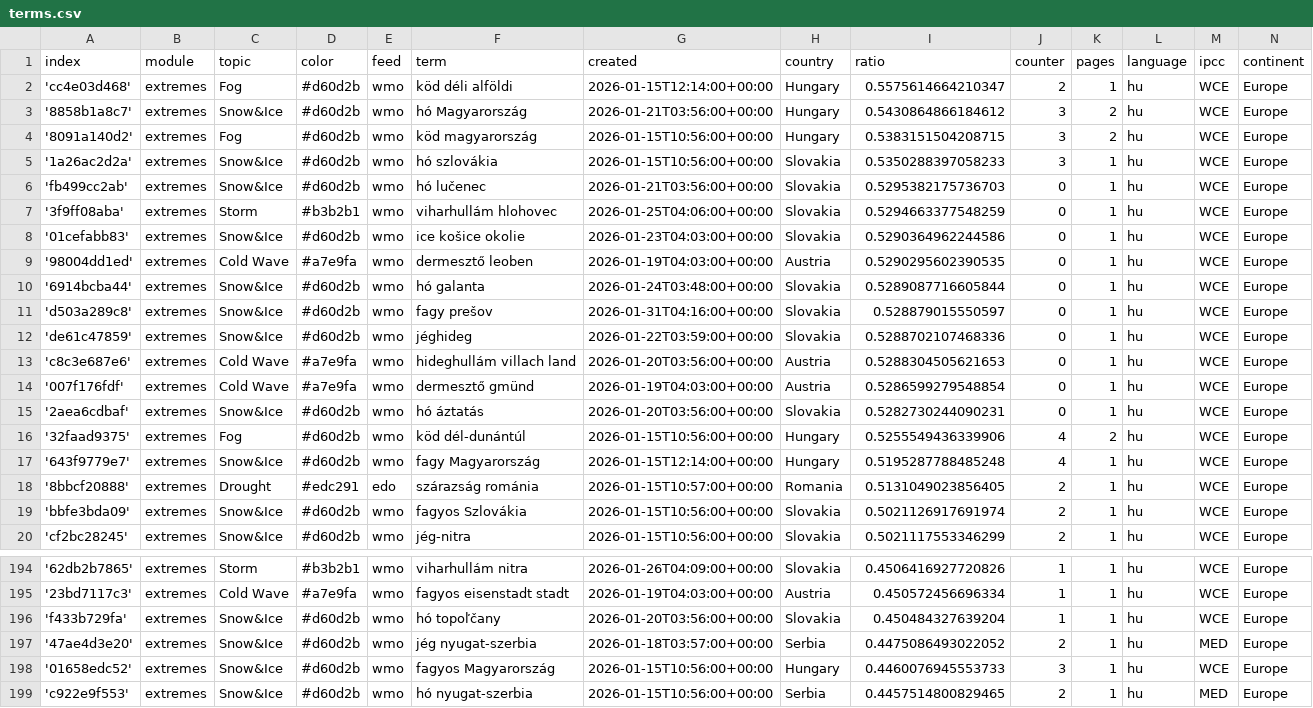
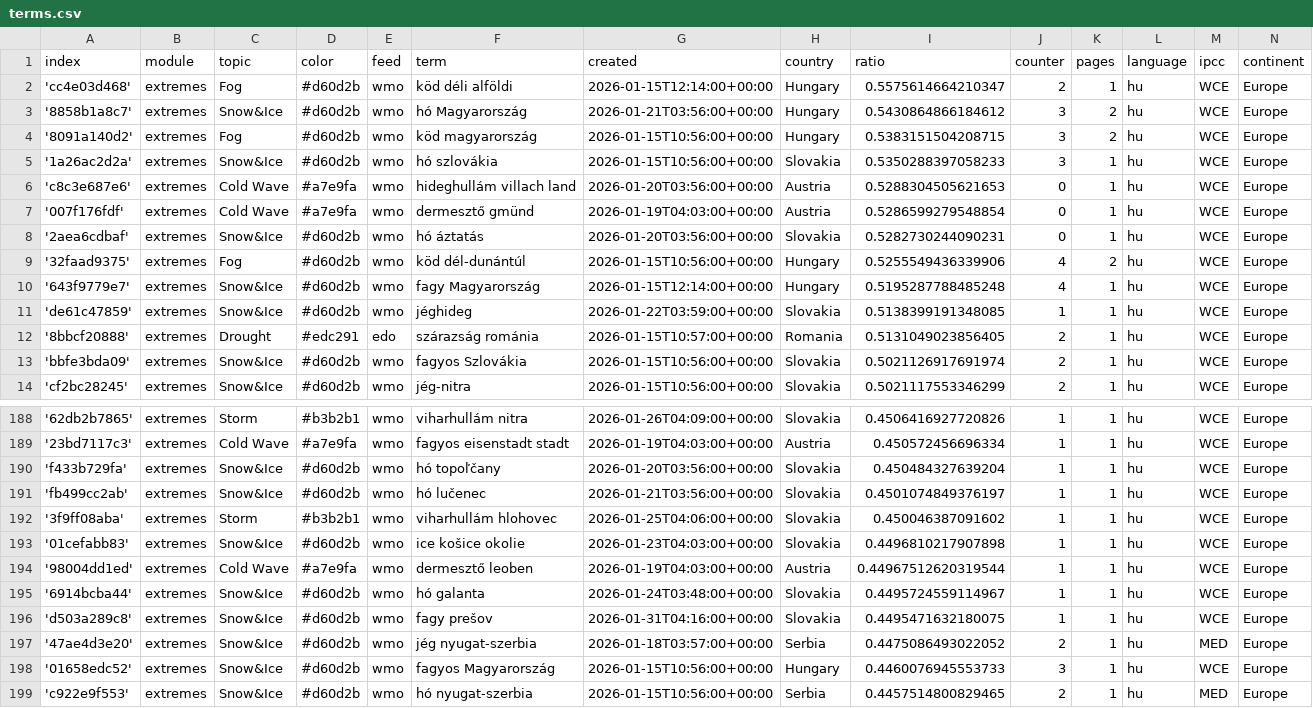
Before and after one commit to jens-news/hungarianExtremes, a CSV file: terms.csv, drawn as a sheet; only a part is shown, gaps mark what is left out; removed rows and columns are numbered as before the commit, all else as after; the diff names each change by its address in the sheet, - before the commit and + after, or states it on an @@ line.

```diff
--- a/terms.csv
+++ b/terms.csv
-row 6: 'fb499cc2ab' | extremes | Snow&Ice | #d60d2b | wmo | hó lučenec | 2026-01-21T03:56:00+00:00 | Slovakia | 0.5295382175736703 | 0 | 1 | hu | WCE | Europe
-row 7: '3f9ff08aba' | extremes | Storm | #b3b2b1 | wmo | viharhullám hlohovec | 2026-01-25T04:06:00+00:00 | Slovakia | 0.5294663377548259 | 0 | 1 | hu | WCE | Europe
-row 8: '01cefabb83' | extremes | Snow&Ice | #d60d2b | wmo | ice košice okolie | 2026-01-23T04:03:00+00:00 | Slovakia | 0.5290364962244586 | 0 | 1 | hu | WCE | Europe
-row 9: '98004dd1ed' | extremes | Cold Wave | #a7e9fa | wmo | dermesztő leoben | 2026-01-19T04:03:00+00:00 | Austria | 0.5290295602390535 | 0 | 1 | hu | WCE | Europe
-row 10: '6914bcba44' | extremes | Snow&Ice | #d60d2b | wmo | hó galanta | 2026-01-24T03:48:00+00:00 | Slovakia | 0.5289087716605844 | 0 | 1 | hu | WCE | Europe
-row 11: 'd503a289c8' | extremes | Snow&Ice | #d60d2b | wmo | fagy prešov | 2026-01-31T04:16:00+00:00 | Slovakia | 0.528879015550597 | 0 | 1 | hu | WCE | Europe
-row 12: 'de61c47859' | extremes | Snow&Ice | #d60d2b | wmo | jéghideg | 2026-01-22T03:59:00+00:00 | Slovakia | 0.5288702107468336 | 0 | 1 | hu | WCE | Europe
+row 11: 'de61c47859' | extremes | Snow&Ice | #d60d2b | wmo | jéghideg | 2026-01-22T03:59:00+00:00 | Slovakia | 0.5138399191348085 | 1 | 1 | hu | WCE | Europe
+row 191: 'fb499cc2ab' | extremes | Snow&Ice | #d60d2b | wmo | hó lučenec | 2026-01-21T03:56:00+00:00 | Slovakia | 0.4501074849376197 | 1 | 1 | hu | WCE | Europe
+row 192: '3f9ff08aba' | extremes | Storm | #b3b2b1 | wmo | viharhullám hlohovec | 2026-01-25T04:06:00+00:00 | Slovakia | 0.450046387091602 | 1 | 1 | hu | WCE | Europe
+row 193: '01cefabb83' | extremes | Snow&Ice | #d60d2b | wmo | ice košice okolie | 2026-01-23T04:03:00+00:00 | Slovakia | 0.4496810217907898 | 1 | 1 | hu | WCE | Europe
+row 194: '98004dd1ed' | extremes | Cold Wave | #a7e9fa | wmo | dermesztő leoben | 2026-01-19T04:03:00+00:00 | Austria | 0.44967512620319544 | 1 | 1 | hu | WCE | Europe
+row 195: '6914bcba44' | extremes | Snow&Ice | #d60d2b | wmo | hó galanta | 2026-01-24T03:48:00+00:00 | Slovakia | 0.4495724559114967 | 1 | 1 | hu | WCE | Europe
+row 196: 'd503a289c8' | extremes | Snow&Ice | #d60d2b | wmo | fagy prešov | 2026-01-31T04:16:00+00:00 | Slovakia | 0.4495471632180075 | 1 | 1 | hu | WCE | Europe
```
Also changed, not shown: 1 other file.
